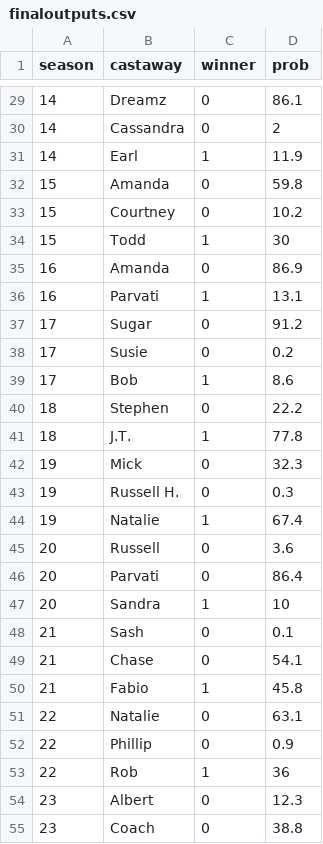
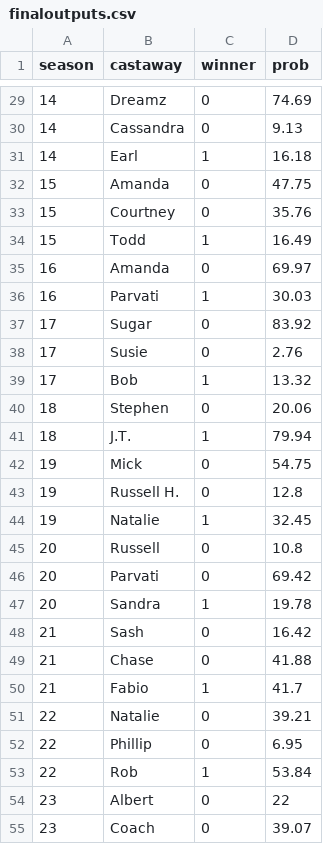
Before and after one commit to usozer/survivor-project, a CSV file: finaloutputs.csv, drawn as a sheet; only a part is shown, gaps mark what is left out; the diff covers the shown part only.

```diff
--- a/finaloutputs.csv
+++ b/finaloutputs.csv
@@ -29,27 +29,27 @@ season,castaway,winner,prob
-14,Dreamz,0,86.1
-14,Cassandra,0,2
-14,Earl,1,11.9
-15,Amanda,0,59.8
-15,Courtney,0,10.2
-15,Todd,1,30
-16,Amanda,0,86.9
-16,Parvati,1,13.1
-17,Sugar,0,91.2
-17,Susie,0,0.2
-17,Bob,1,8.6
-18,Stephen,0,22.2
-18,J.T.,1,77.8
-19,Mick,0,32.3
-19,Russell H.,0,0.3
-19,Natalie,1,67.4
-20,Russell,0,3.6
-20,Parvati,0,86.4
-20,Sandra,1,10
-21,Sash,0,0.1
-21,Chase,0,54.1
-21,Fabio,1,45.8
-22,Natalie,0,63.1
-22,Phillip,0,0.9
-22,Rob,1,36
-23,Albert,0,12.3
-23,Coach,0,38.8
+14,Dreamz,0,74.69
+14,Cassandra,0,9.13
+14,Earl,1,16.18
+15,Amanda,0,47.75
+15,Courtney,0,35.76
+15,Todd,1,16.49
+16,Amanda,0,69.97
+16,Parvati,1,30.03
+17,Sugar,0,83.92
+17,Susie,0,2.76
+17,Bob,1,13.32
+18,Stephen,0,20.06
+18,J.T.,1,79.94
+19,Mick,0,54.75
+19,Russell H.,0,12.8
+19,Natalie,1,32.45
+20,Russell,0,10.8
+20,Parvati,0,69.42
+20,Sandra,1,19.78
+21,Sash,0,16.42
+21,Chase,0,41.88
+21,Fabio,1,41.7
+22,Natalie,0,39.21
+22,Phillip,0,6.95
+22,Rob,1,53.84
+23,Albert,0,22
+23,Coach,0,39.07
```
Also changed, not shown: 78 edited cells elsewhere in this file, 1 other file.
